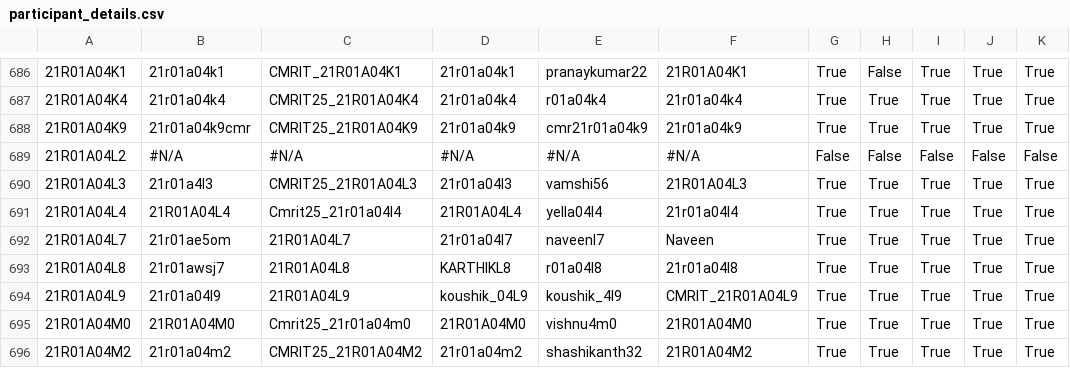
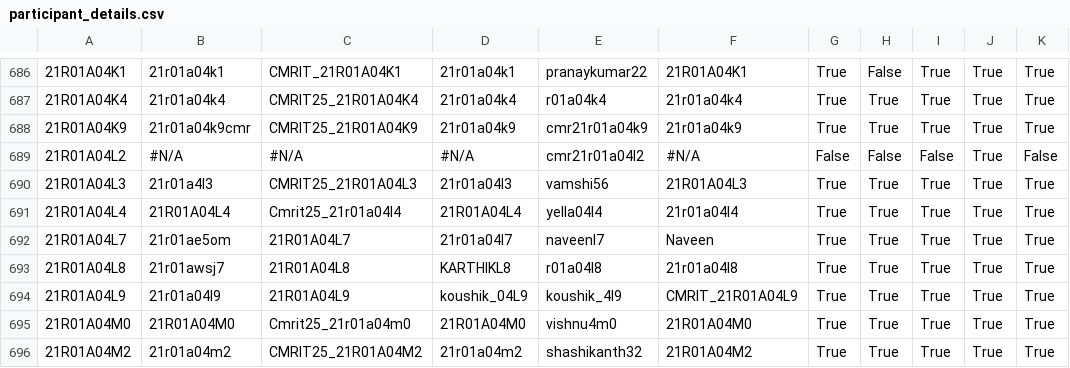
Before and after one commit to gabyah92/CMRIT2025Leaderboard, a CSV file: src/main/resources/participant_details.csv, drawn as a sheet; only a part is shown, gaps mark what is left out; the diff names each change by its address in the sheet, - before the commit and + after, or states it on an @@ line.

```diff
--- a/src/main/resources/participant_details.csv
+++ b/src/main/resources/participant_details.csv
-E689: #N/A
+E689: cmr21r01a04l2
-J689: False
+J689: True
```
